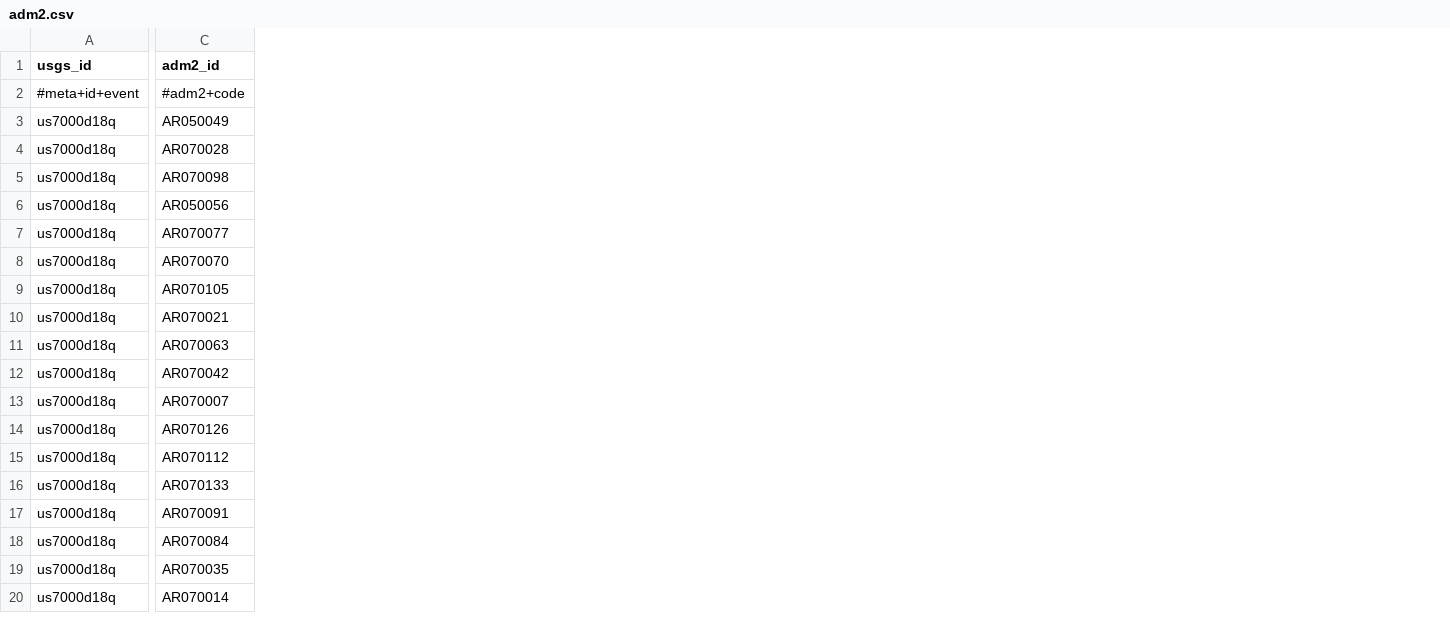
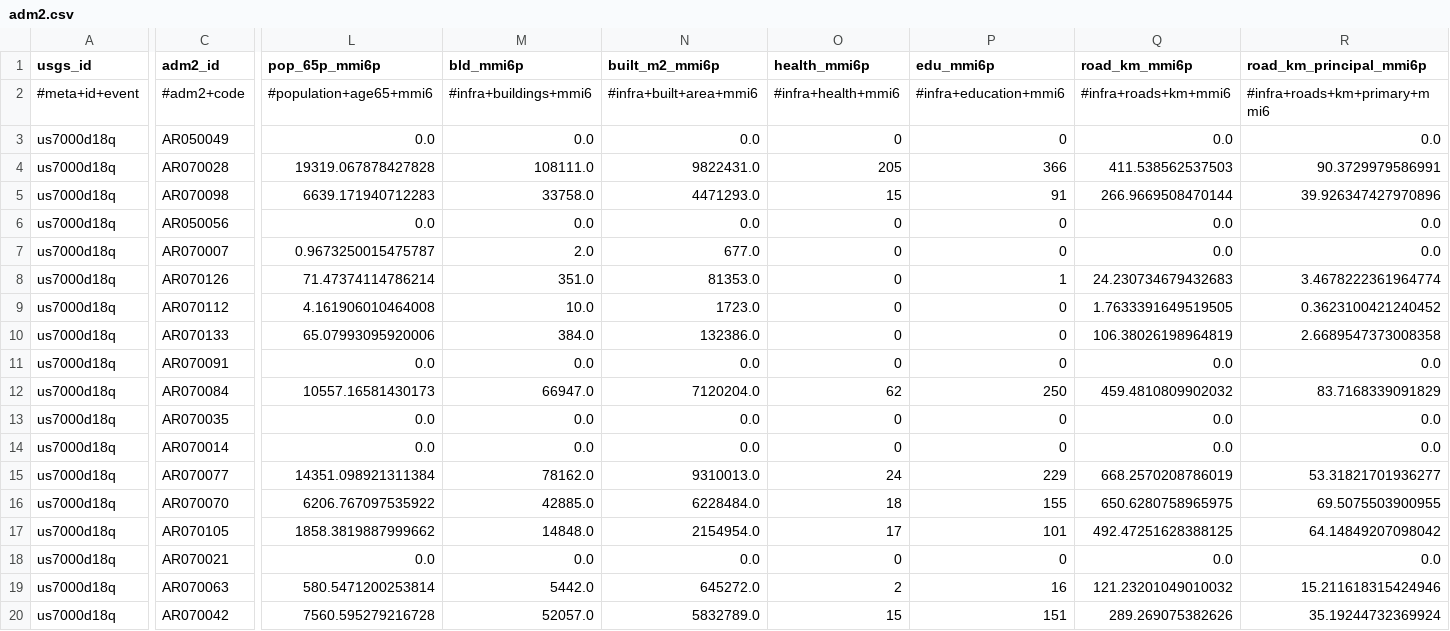
Before and after one commit to sforero77/CENTINELA, a CSV file: reports/us7000d18q/adm2.csv, drawn as a sheet; only a part is shown, gaps mark what is left out; the diff covers the shown part only; the diff names each change by its address in the sheet, - before the commit and + after, or states it on an @@ line.

Commit message:
P3: reporte de us7000d18q

```diff
--- a/reports/us7000d18q/adm2.csv
+++ b/reports/us7000d18q/adm2.csv
+column L (pop_65p_mmi6p), rows 2-14: #population+age65+mmi6 | 0.0 | 19319.067878427828 | 6639.171940712283 | 0.0 | 0.9673250015475787 | 71.47374114786214 | 4.161906010464008 | 65.07993095920006 | 0.0 | 10557.16581430173 | 0.0 | 0.0
+column M (bld_mmi6p), rows 2-14: #infra+buildings+mmi6 | 0.0 | 108111.0 | 33758.0 | 0.0 | 2.0 | 351.0 | 10.0 | 384.0 | 0.0 | 66947.0 | 0.0 | 0.0
+column N (built_m2_mmi6p), rows 2-14: #infra+built+area+mmi6 | 0.0 | 9822431.0 | 4471293.0 | 0.0 | 677.0 | 81353.0 | 1723.0 | 132386.0 | 0.0 | 7120204.0 | 0.0 | 0.0
+column O (health_mmi6p), rows 2-14: #infra+health+mmi6 | 0 | 205 | 15 | 0 | 0 | 0 | 0 | 0 | 0 | 62 | 0 | 0
+column P (edu_mmi6p), rows 2-14: #infra+education+mmi6 | 0 | 366 | 91 | 0 | 0 | 1 | 0 | 0 | 0 | 250 | 0 | 0
+column Q (road_km_mmi6p), rows 2-14: #infra+roads+km+mmi6 | 0.0 | 411.538562537503 | 266.9669508470144 | 0.0 | 0.0 | 24.230734679432683 | 1.7633391649519505 | 106.38026198964819 | 0.0 | 459.4810809902032 | 0.0 | 0.0
+column R (road_km_principal_mmi6p), rows 2-14: #infra+roads+km+primary+mmi6 | 0.0 | 90.3729979586991 | 39.926347427970896 | 0.0 | 0.0 | 3.4678222361964774 | 0.3623100421240452 | 2.6689547373008358 | 0.0 | 83.7168339091829 | 0.0 | 0.0
@@ row 7 moved to row 15: us7000d18q @@
@@ row 8 moved to row 16: us7000d18q @@
@@ row 9 moved to row 17: us7000d18q @@
@@ row 10 moved to row 18: us7000d18q @@
@@ row 11 moved to row 19: us7000d18q @@
@@ row 12 moved to row 20: us7000d18q @@
```
Also changed, not shown: 1 edited cell elsewhere in this file, 8 other files.
